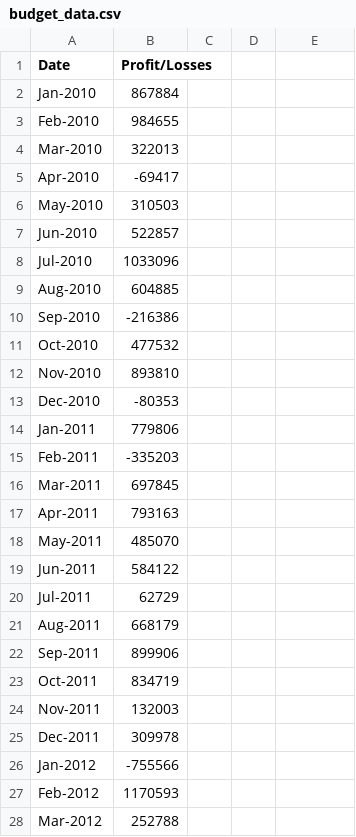
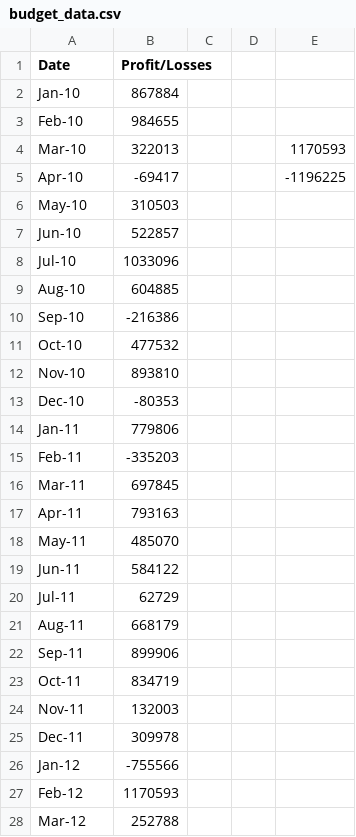
Before and after one commit to jaydenleblanc/python-challenge, a CSV file: PyBank/Resources/budget_data.csv, drawn as a sheet; only a part is shown; the diff covers the shown part only.

```diff
--- a/PyBank/Resources/budget_data.csv
+++ b/PyBank/Resources/budget_data.csv
@@ -2,27 +2,27 @@ Date,Profit/Losses
-Jan-2010,867884
-Feb-2010,984655
-Mar-2010,322013
-Apr-2010,-69417
-May-2010,310503
-Jun-2010,522857
-Jul-2010,1033096
-Aug-2010,604885
-Sep-2010,-216386
-Oct-2010,477532
-Nov-2010,893810
-Dec-2010,-80353
-Jan-2011,779806
-Feb-2011,-335203
-Mar-2011,697845
-Apr-2011,793163
-May-2011,485070
-Jun-2011,584122
-Jul-2011,62729
-Aug-2011,668179
-Sep-2011,899906
-Oct-2011,834719
-Nov-2011,132003
-Dec-2011,309978
-Jan-2012,-755566
-Feb-2012,1170593
-Mar-2012,252788
+Jan-10,867884,,,
+Feb-10,984655,,,
+Mar-10,322013,,,1170593
+Apr-10,-69417,,,-1196225
+May-10,310503,,,
+Jun-10,522857,,,
+Jul-10,1033096,,,
+Aug-10,604885,,,
+Sep-10,-216386,,,
+Oct-10,477532,,,
+Nov-10,893810,,,
+Dec-10,-80353,,,
+Jan-11,779806,,,
+Feb-11,-335203,,,
+Mar-11,697845,,,
+Apr-11,793163,,,
+May-11,485070,,,
+Jun-11,584122,,,
+Jul-11,62729,,,
+Aug-11,668179,,,
+Sep-11,899906,,,
+Oct-11,834719,,,
+Nov-11,132003,,,
+Dec-11,309978,,,
+Jan-12,-755566,,,
+Feb-12,1170593,,,
+Mar-12,252788,,,
```
Also changed, not shown: 59 edited cells elsewhere in this file, 3 other files.
